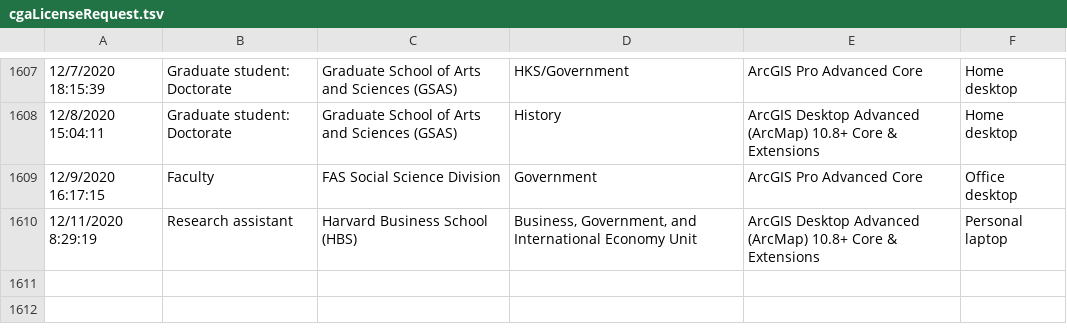
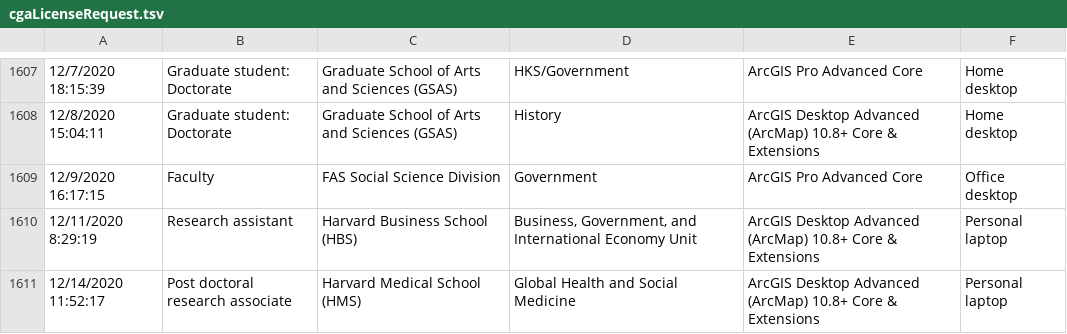
Before and after one commit to IQSS/iqss-metrics-dashboard, a TSV file: assets/data/cgaLicenseRequest.tsv, drawn as a sheet; only a part is shown, gaps mark what is left out; the diff names each change by its address in the sheet, - before the commit and + after, or states it on an @@ line.

Commit message:
Automated push of new data by iqss-metrics-backend on Tue Dec 15 00:07:14 UTC 2020

```diff
--- a/assets/data/cgaLicenseRequest.tsv
+++ b/assets/data/cgaLicenseRequest.tsv
+row 1611: 12/14/2020 11:52:17 | Post doctoral research associate | Harvard Medical School (HMS) | Global Health and Social Medicine | ArcGIS Desktop Advanced (ArcMap) 10.8+ Core & Extensions | Personal laptop
```
Also changed, not shown: assets/data/cgaEventRegistration.tsv, assets/data/cgaWorkshopEvaluation.tsv, 15 other files.
